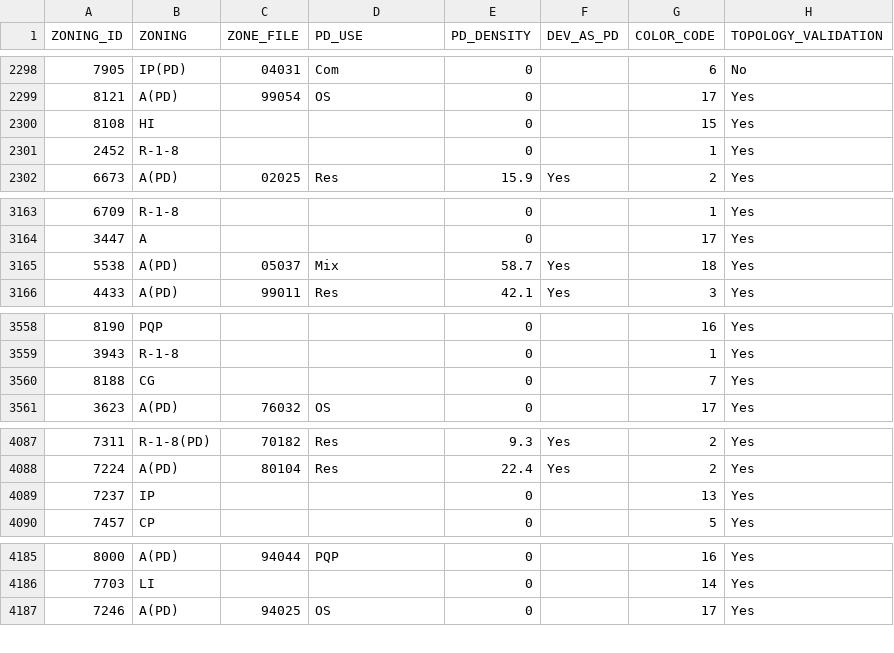
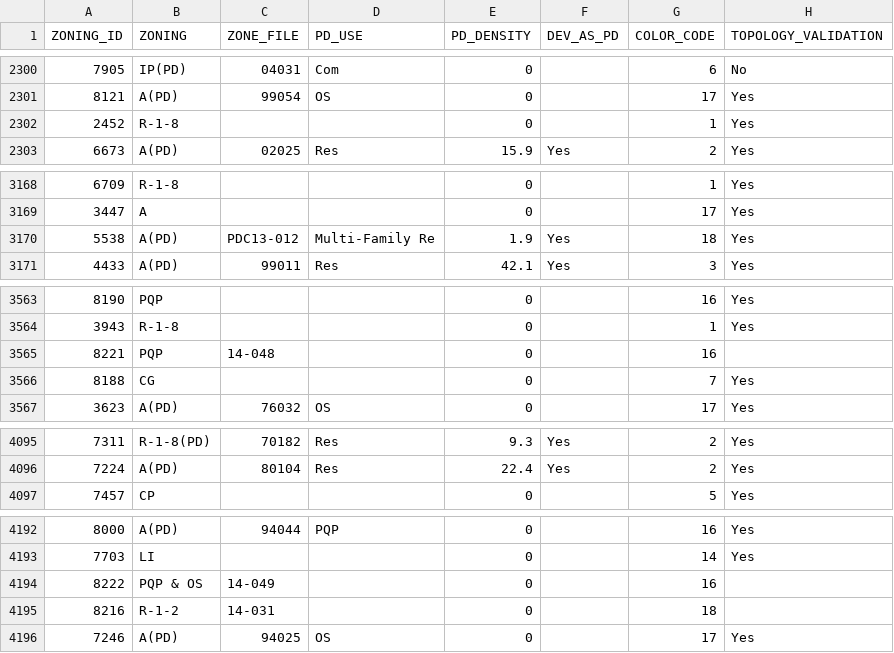
Before and after one commit to sanjosegis/gis-open-data, a CSV file: Zoning/ZONING.csv, drawn as a sheet; only a part is shown, gaps mark what is left out; the diff covers the shown part only.

```diff
--- a/Zoning/ZONING.csv
+++ b/Zoning/ZONING.csv
@@ -2299,3 +2301,2 @@ ZONING_ID,ZONING,ZONE_FILE,PD_USE,PD_DENSITY,DEV_AS_PD,COLOR_CODE,TOPOLOGY_VALID
 8121,A(PD),99054,OS,0,,17,Yes
-8108,HI,,,0,,15,Yes
 2452,R-1-8,,,0,,1,Yes
@@ -3164,3 +3169,3 @@ ZONING_ID,ZONING,ZONE_FILE,PD_USE,PD_DENSITY,DEV_AS_PD,COLOR_CODE,TOPOLOGY_VALID
 3447,A,,,0,,17,Yes
-5538,A(PD),05037,Mix,58.7,Yes,18,Yes
+5538,A(PD),PDC13-012,Multi-Family Re,1.9,Yes,18,Yes
 4433,A(PD),99011,Res,42.1,Yes,3,Yes
@@ -3559,2 +3564,3 @@ ZONING_ID,ZONING,ZONE_FILE,PD_USE,PD_DENSITY,DEV_AS_PD,COLOR_CODE,TOPOLOGY_VALID
 3943,R-1-8,,,0,,1,Yes
+8221,PQP,14-048,,0,,16,
 8188,CG,,,0,,7,Yes
@@ -4088,3 +4096,2 @@ ZONING_ID,ZONING,ZONE_FILE,PD_USE,PD_DENSITY,DEV_AS_PD,COLOR_CODE,TOPOLOGY_VALID
 7224,A(PD),80104,Res,22.4,Yes,2,Yes
-7237,IP,,,0,,13,Yes
 7457,CP,,,0,,5,Yes
@@ -4186,2 +4193,4 @@ ZONING_ID,ZONING,ZONE_FILE,PD_USE,PD_DENSITY,DEV_AS_PD,COLOR_CODE,TOPOLOGY_VALID
 7703,LI,,,0,,14,Yes
+8222,PQP & OS,14-049,,0,,16,
+8216,R-1-2,14-031,,0,,18,
 7246,A(PD),94025,OS,0,,17,Yes
```
Also changed, not shown: 9 added rows, 1 removed row and 6 edited cells elsewhere in this file, Storm_Sewer/Storm_Outfall.csv, Storm_Sewer/Storm_Overland_Drain.csv, 55 other files.
